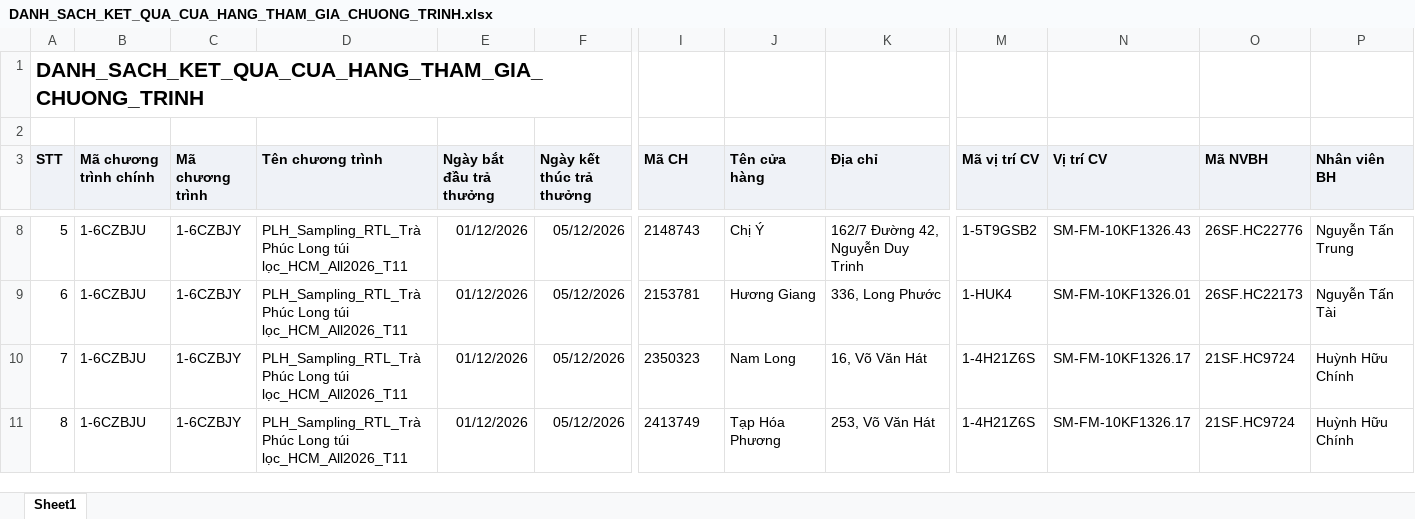
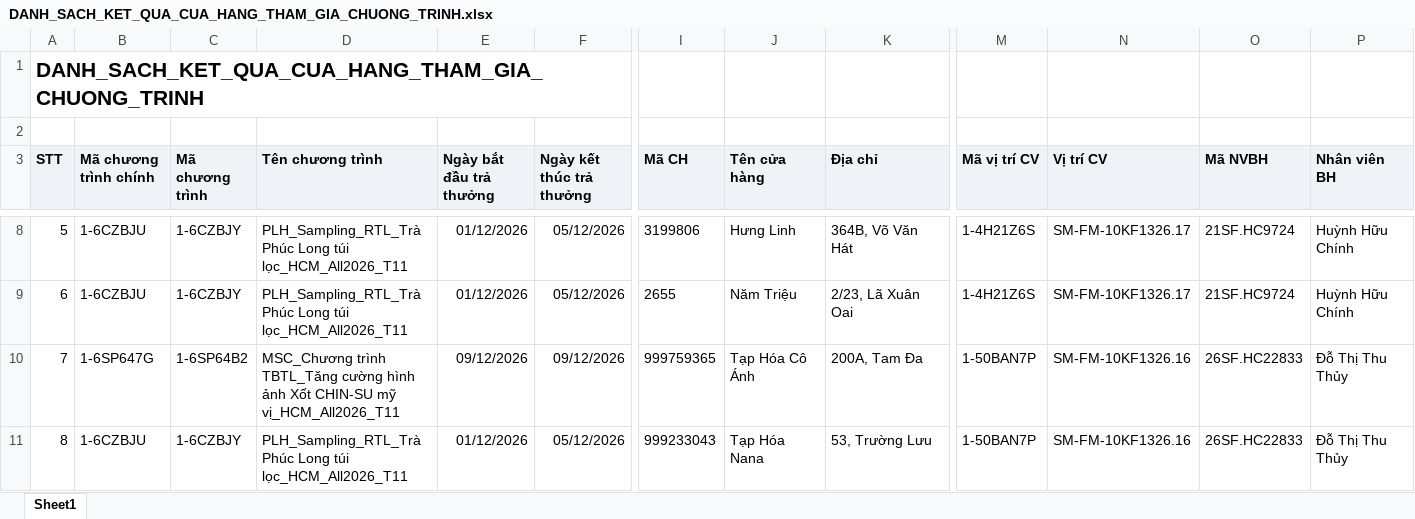
Before and after one commit to Tantt2026/Vyntt_Dashboard, an Excel workbook: data/Thang11/DANH_SACH_KET_QUA_CUA_HANG_THAM_GIA_CHUONG_TRINH.xlsx, sheet Sheet1, drawn as a sheet; only a part is shown, gaps mark what is left out; values as stored, in another font and other column widths than the file's, no borders; the diff covers the shown part only; the diff names each change by its address in the sheet, - before the commit and + after, or states it on an @@ line.

```diff
--- a/data/Thang11/DANH_SACH_KET_QUA_CUA_HANG_THAM_GIA_CHUONG_TRINH.xlsx (sheet Sheet1)
+++ b/data/Thang11/DANH_SACH_KET_QUA_CUA_HANG_THAM_GIA_CHUONG_TRINH.xlsx (sheet Sheet1)
-I8 (Mã CH): 2148743
+I8 (Mã CH): 3199806
-J8 (Tên cửa hàng): Chị Ý
+J8 (Tên cửa hàng): Hưng Linh
-K8 (Địa chỉ): 162/7 Đường 42, Nguyễn Duy Trinh
+K8 (Địa chỉ): 364B, Võ Văn Hát
-M8 (Mã vị trí CV): 1-5T9GSB2
+M8 (Mã vị trí CV): 1-4H21Z6S
-N8 (Vị trí CV): SM-FM-10KF1326.43
+N8 (Vị trí CV): SM-FM-10KF1326.17
-O8 (Mã NVBH): 26SF.HC22776
+O8 (Mã NVBH): 21SF.HC9724
-P8 (Nhân viên BH): Nguyễn Tấn Trung
+P8 (Nhân viên BH): Huỳnh Hữu Chính
-I9 (Mã CH): 2153781
+I9 (Mã CH): 2655
-J9 (Tên cửa hàng): Hương Giang
+J9 (Tên cửa hàng): Năm Triệu
-K9 (Địa chỉ): 336, Long Phước
+K9 (Địa chỉ): 2/23, Lã Xuân Oai
-M9 (Mã vị trí CV): 1-HUK4
+M9 (Mã vị trí CV): 1-4H21Z6S
-N9 (Vị trí CV): SM-FM-10KF1326.01
+N9 (Vị trí CV): SM-FM-10KF1326.17
-O9 (Mã NVBH): 26SF.HC22173
+O9 (Mã NVBH): 21SF.HC9724
-P9 (Nhân viên BH): Nguyễn Tấn Tài
+P9 (Nhân viên BH): Huỳnh Hữu Chính
-B10 (Mã chương trình chính): 1-6CZBJU
+B10 (Mã chương trình chính): 1-6SP647G
-C10 (Mã chương trình): 1-6CZBJY
+C10 (Mã chương trình): 1-6SP64B2
-D10 (Tên chương trình): PLH_Sampling_RTL_Trà Phúc Long túi lọc_HCM_All2026_T11
+D10 (Tên chương trình): MSC_Chương trình TBTL_Tăng cường hình ảnh Xốt CHIN-SU mỹ vị_HCM_All2026_T11
-E10 (Ngày bắt đầu trả thưởng): 01/12/2026
+E10 (Ngày bắt đầu trả thưởng): 09/12/2026
-F10 (Ngày kết thúc trả thưởng): 05/12/2026
+F10 (Ngày kết thúc trả thưởng): 09/12/2026
-I10 (Mã CH): 2350323
+I10 (Mã CH): 999759365
-J10 (Tên cửa hàng): Nam Long
+J10 (Tên cửa hàng): Tạp Hóa Cô Ánh
-K10 (Địa chỉ): 16, Võ Văn Hát
+K10 (Địa chỉ): 200A, Tam Đa
-M10:M11 (Mã vị trí CV): 1-4H21Z6S
+M10:M11 (Mã vị trí CV): 1-50BAN7P
-N10:N11 (Vị trí CV): SM-FM-10KF1326.17
+N10:N11 (Vị trí CV): SM-FM-10KF1326.16
-O10:O11 (Mã NVBH): 21SF.HC9724
+O10:O11 (Mã NVBH): 26SF.HC22833
-P10:P11 (Nhân viên BH): Huỳnh Hữu Chính
+P10:P11 (Nhân viên BH): Đỗ Thị Thu Thủy
-I11 (Mã CH): 2413749
+I11 (Mã CH): 999233043
-J11 (Tên cửa hàng): Tạp Hóa Phương
+J11 (Tên cửa hàng): Tạp Hóa Nana
-K11 (Địa chỉ): 253, Võ Văn Hát
+K11 (Địa chỉ): 53, Trường Lưu
```
Also changed, not shown: 1731 edited cells elsewhere in this sheet, data/Thang11/DanhSachLichViengTham.xlsx, data/Thang11/DanhSachXetBoHinhTrungBay.xlsx, 2 other files.
